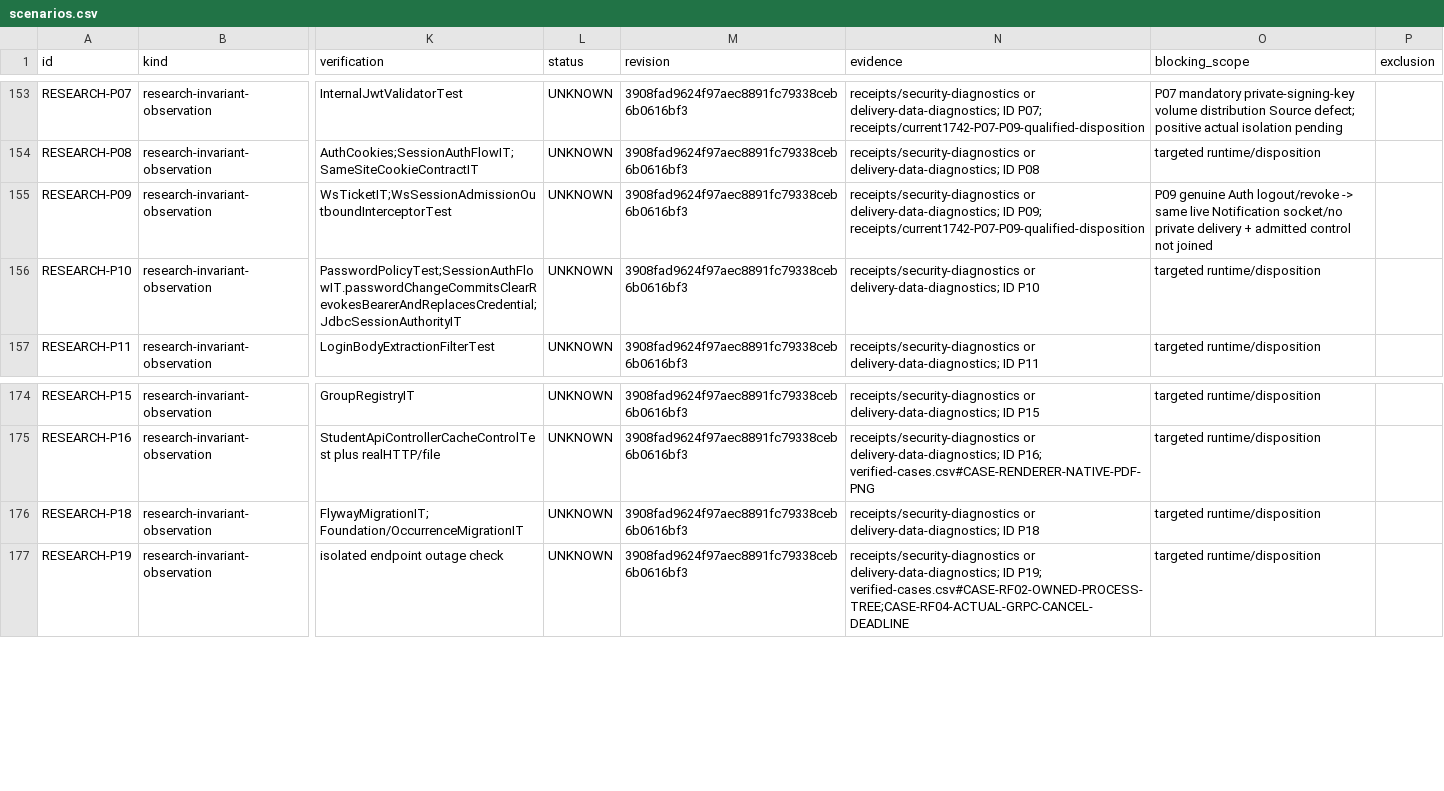
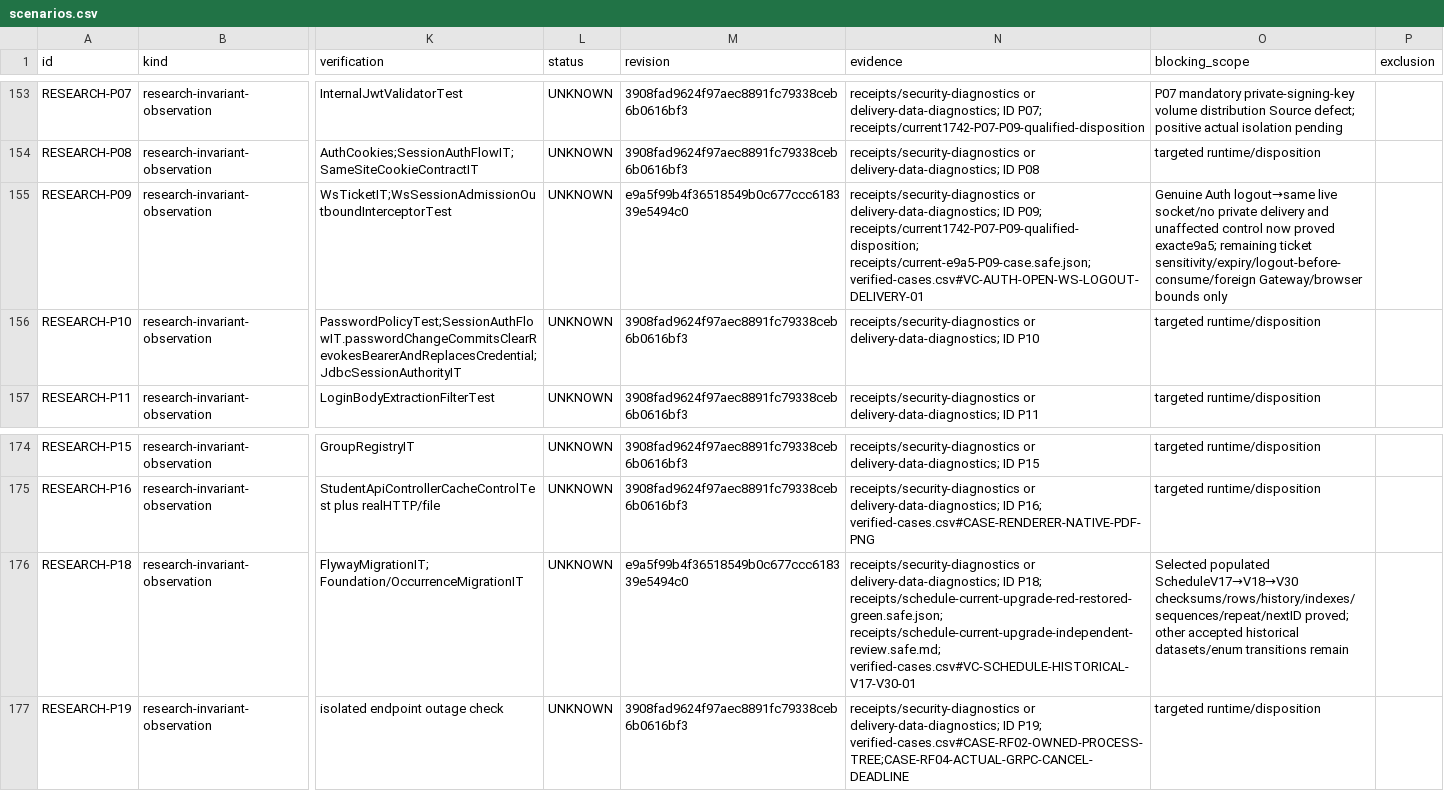
Before and after one commit to DITEKmax/rutcampustrack, a CSV file: docs/validation/cloud-20261011/scenarios.csv, drawn as a sheet; only a part is shown, gaps mark what is left out; the diff names each change by its address in the sheet, - before the commit and + after, or states it on an @@ line.

```diff
--- a/docs/validation/cloud-20261011/scenarios.csv
+++ b/docs/validation/cloud-20261011/scenarios.csv
-M155 (revision): 3908fad9624f97aec8891fc79338ceb6b0616bf3
+M155 (revision): e9a5f99b4f36518549b0c677ccc618339e5494c0
-N155 (evidence): …ID P09; receipts/current1742-P07-P09-qualified-disposition
+N155 (evidence): …ID P09; receipts/current1742-P07-P09-qualified-disposition; receipts/current-e9a5-P09-case.safe.json; verified-cases.csv#VC-AUTH-OPEN-WS-LOGOUT-DELIVERY-01
-O155 (blocking_scope): P09 genuine Auth logout/revoke -> same live Notification socket/no private delivery + admitted control not joined
+O155 (blocking_scope): Genuine Auth logout→same live socket/no private delivery and unaffected control now proved exacte9a5; remaining ticket sensitivity/expiry/logout-before-consume/foreign Gateway/browser bounds only
-M176 (revision): 3908fad9624f97aec8891fc79338ceb6b0616bf3
+M176 (revision): e9a5f99b4f36518549b0c677ccc618339e5494c0
-N176 (evidence): …delivery-data-diagnostics; ID P18
+N176 (evidence): …delivery-data-diagnostics; ID P18; receipts/schedule-current-upgrade-red-restored-green.safe.json; receipts/schedule-current-upgrade-independent-review.safe.md; verified-cases.csv#VC-SCHEDULE-HISTORICAL-V17-V30-01
-O176 (blocking_scope): targeted runtime/disposition
+O176 (blocking_scope): Selected populated ScheduleV17→V18→V30 checksums/rows/history/indexes/sequences/repeat/nextID proved; other accepted historical datasets/enum transitions remain
```
Also changed, not shown: docs/validation/cloud-20261011/boundary-scenarios.csv, docs/validation/cloud-20261011/verified-cases.csv, 15 other files.
